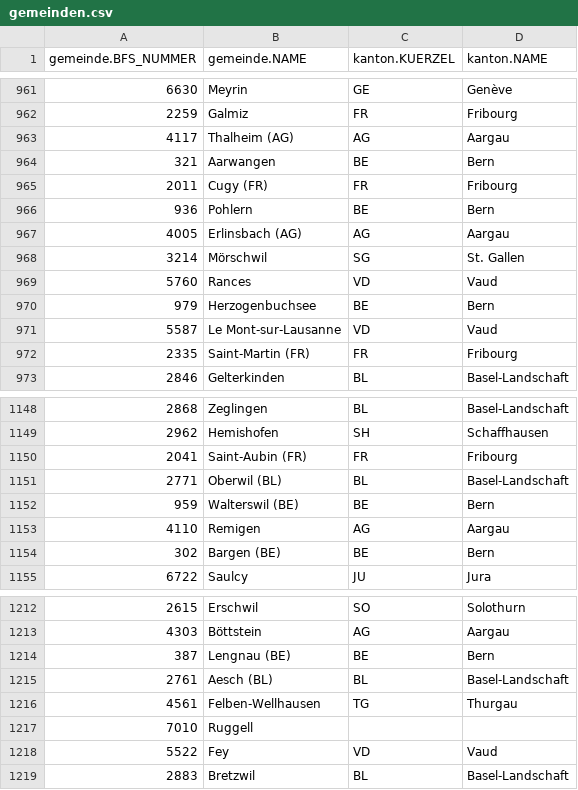
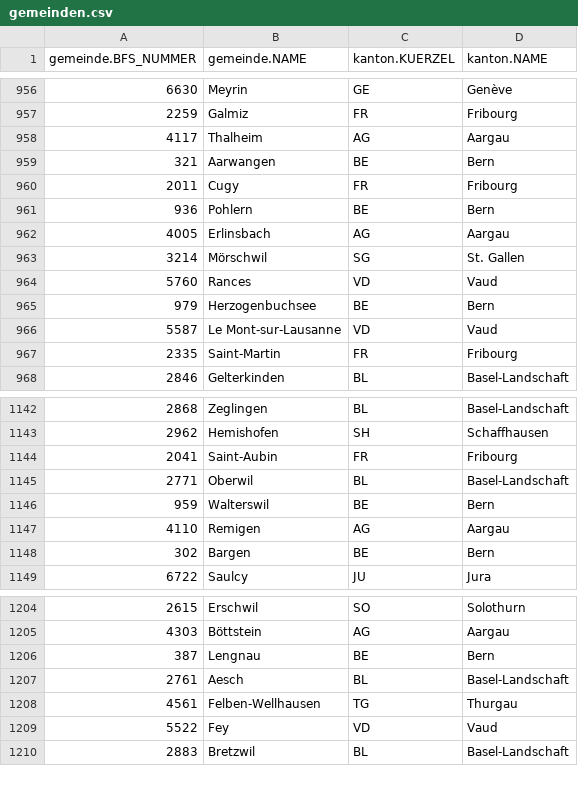
Before and after one commit to cividi/ch-municipalities, a CSV file: data/gemeinden.csv, drawn as a sheet; only a part is shown, gaps mark what is left out; the diff covers the shown part only.

```diff
--- a/data/gemeinden.csv
+++ b/data/gemeinden.csv
@@ -962,7 +957,7 @@ gemeinde.BFS_NUMMER,gemeinde.NAME,kanton.KUERZEL,kanton.NAME
 "2259",Galmiz,FR,Fribourg
-"4117",Thalheim (AG),AG,Aargau
+"4117",Thalheim,AG,Aargau
 "321",Aarwangen,BE,Bern
-"2011",Cugy (FR),FR,Fribourg
+"2011",Cugy,FR,Fribourg
 "936",Pohlern,BE,Bern
-"4005",Erlinsbach (AG),AG,Aargau
+"4005",Erlinsbach,AG,Aargau
 "3214",Mörschwil,SG,St. Gallen
@@ -971,3 +966,3 @@ gemeinde.BFS_NUMMER,gemeinde.NAME,kanton.KUERZEL,kanton.NAME
 "5587",Le Mont-sur-Lausanne,VD,Vaud
-"2335",Saint-Martin (FR),FR,Fribourg
+"2335",Saint-Martin,FR,Fribourg
 "2846",Gelterkinden,BL,Basel-Landschaft
@@ -1149,7 +1143,7 @@ gemeinde.BFS_NUMMER,gemeinde.NAME,kanton.KUERZEL,kanton.NAME
 "2962",Hemishofen,SH,Schaffhausen
-"2041",Saint-Aubin (FR),FR,Fribourg
-"2771",Oberwil (BL),BL,Basel-Landschaft
-"959",Walterswil (BE),BE,Bern
+"2041",Saint-Aubin,FR,Fribourg
+"2771",Oberwil,BL,Basel-Landschaft
+"959",Walterswil,BE,Bern
 "4110",Remigen,AG,Aargau
-"302",Bargen (BE),BE,Bern
+"302",Bargen,BE,Bern
 "6722",Saulcy,JU,Jura
@@ -1213,6 +1205,5 @@ gemeinde.BFS_NUMMER,gemeinde.NAME,kanton.KUERZEL,kanton.NAME
 "4303",Böttstein,AG,Aargau
-"387",Lengnau (BE),BE,Bern
-"2761",Aesch (BL),BL,Basel-Landschaft
+"387",Lengnau,BE,Bern
+"2761",Aesch,BL,Basel-Landschaft
 "4561",Felben-Wellhausen,TG,Thurgau
-"7010",Ruggell,,
 "5522",Fey,VD,Vaud
```
Also changed, not shown: 12 removed rows and 159 edited cells elsewhere in this file, 2 other files.
